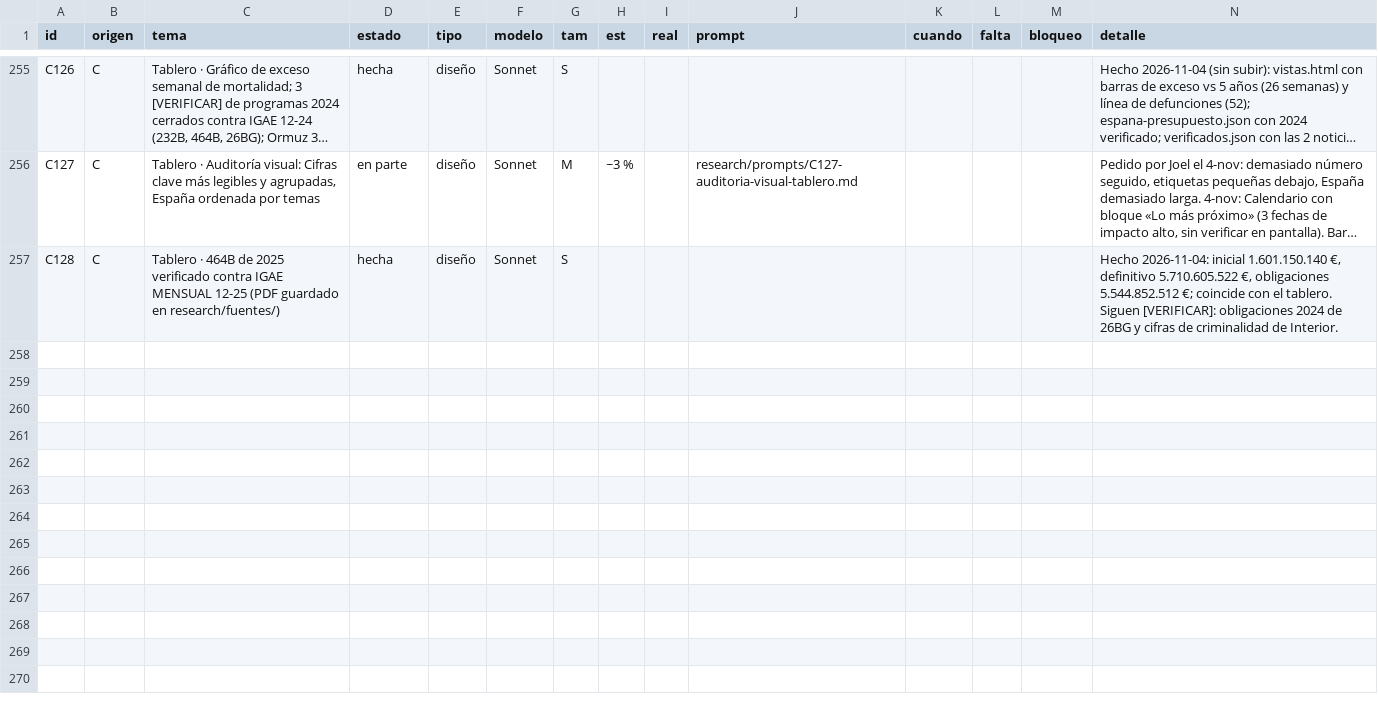
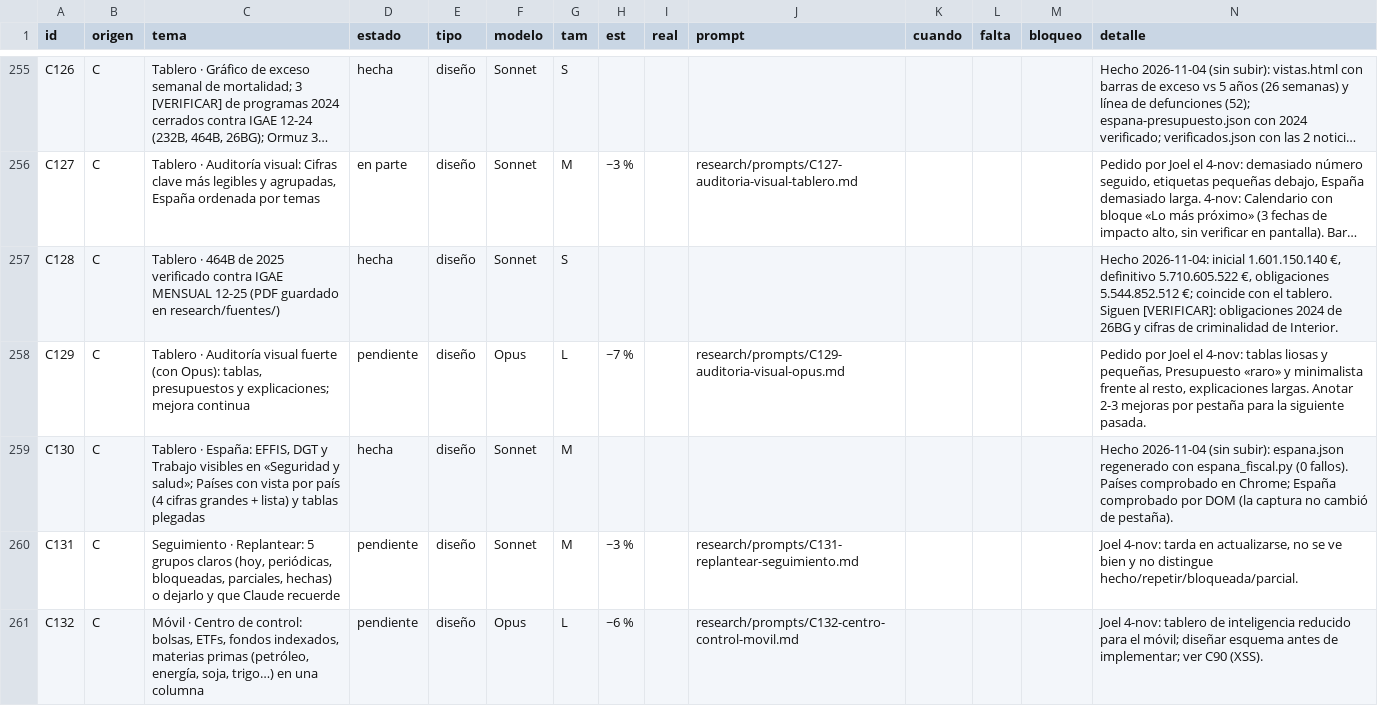
Before and after one commit to joeldragonball-jpg/requirements.txt, a CSV file: research/tareas.csv, drawn as a sheet; only a part is shown, gaps mark what is left out; long unchanged cells end in …; the diff names each change by its address in the sheet, - before the commit and + after, or states it on an @@ line.

```diff
--- a/research/tareas.csv
+++ b/research/tareas.csv
+row 258: C129 | C | Tablero · Auditoría visual fuerte (con Opus): tablas, presupuestos y explicaciones; mejora continua | pendiente | diseño | Opus | L | ~7 % |  | research/prompts/C129-auditoria-visual-opus.md |  |  |  | Pedido por Joel el 4-nov: tablas liosas y pequeñas, Presupuesto «raro» y minimalista frente al resto, explicaciones largas. Anotar 2-3 mejoras por pestaña para la siguiente pasada.
+row 259: C130 | C | Tablero · España: EFFIS, DGT y Trabajo visibles en «Seguridad y salud»; Países con vista por país (4 cifras grandes + lista) y tablas plegadas | hecha | diseño | Sonnet | M |  |  |  |  |  |  | Hecho 2026-11-04 (sin subir): espana.json regenerado con espana_fiscal.py (0 fallos). Países comprobado en Chrome; España comprobado por DOM (la captura no cambió de pestaña).
+row 260: C131 | C | Seguimiento · Replantear: 5 grupos claros (hoy, periódicas, bloqueadas, parciales, hechas) o dejarlo y que Claude recuerde | pendiente | diseño | Sonnet | M | ~3 % |  | research/prompts/C131-replantear-seguimiento.md |  |  |  | Joel 4-nov: tarda en actualizarse, no se ve bien y no distingue hecho/repetir/bloqueada/parcial.
+row 261: C132 | C | Móvil · Centro de control: bolsas, ETFs, fondos indexados, materias primas (petróleo, energía, soja, trigo…) en una columna | pendiente | diseño | Opus | L | ~6 % |  | research/prompts/C132-centro-control-movil.md |  |  |  | Joel 4-nov: tablero de inteligencia reducido para el móvil; diseñar esquema antes de implementar; ver C90 (XSS).
```
Also changed, not shown: 8 other files.
